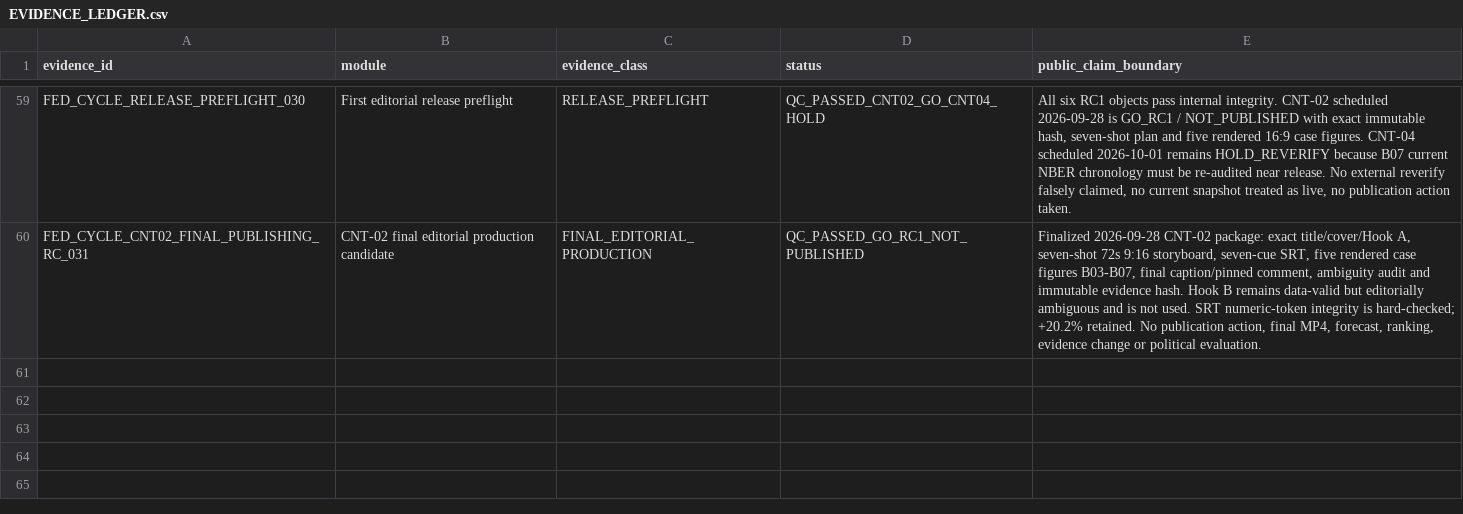
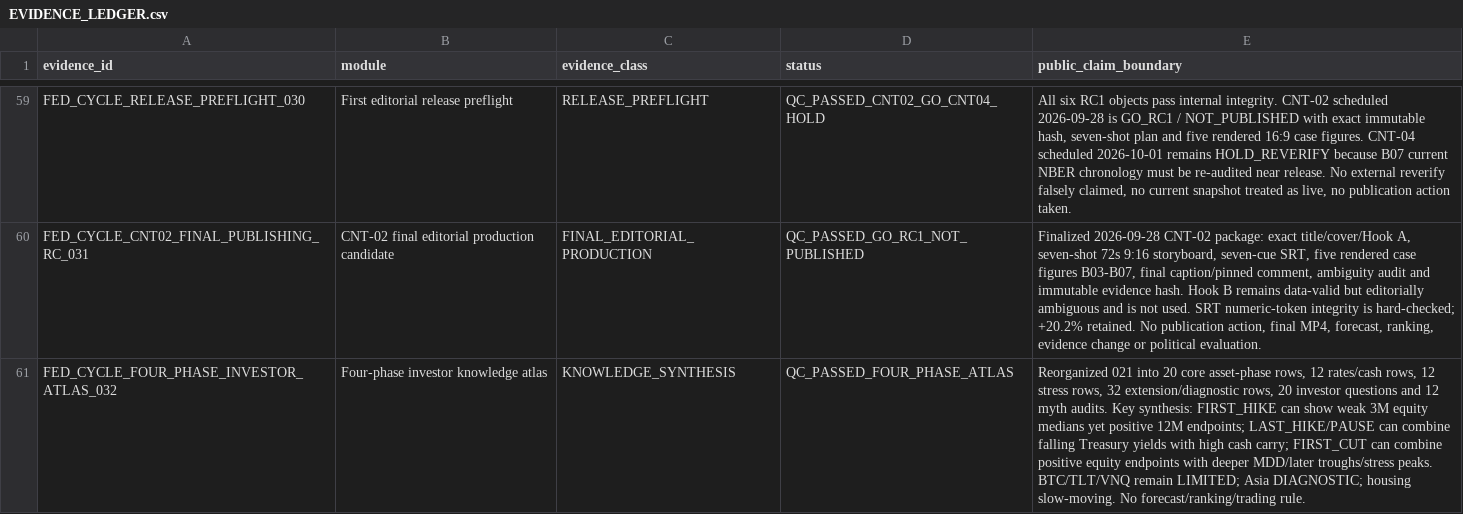
Before and after one commit to xuanyiting68-hash/gss-cb-001-macro-regime-cross-asset, a CSV file: docs/EVIDENCE_LEDGER.csv, drawn as a sheet; only a part is shown, gaps mark what is left out; the diff names each change by its address in the sheet, - before the commit and + after, or states it on an @@ line.

Commit message:
Register 032 investor atlas

```diff
--- a/docs/EVIDENCE_LEDGER.csv
+++ b/docs/EVIDENCE_LEDGER.csv
+row 61: FED_CYCLE_FOUR_PHASE_INVESTOR_ATLAS_032 | Four-phase investor knowledge atlas | KNOWLEDGE_SYNTHESIS | QC_PASSED_FOUR_PHASE_ATLAS | Reorganized 021 into 20 core asset-phase rows, 12 rates/cash rows, 12 stress rows, 32 extension/diagnostic rows, 20 investor questions and 12 myth audits. Key synthesis: FIRST_HIKE can show weak 3M equity medians yet positive 12M endpoints; LAST_HIKE/PAUSE can combine falling Treasury yields with high cash carry; FIRST_CUT can combine positive equity endpoints with deeper MDD/later troughs/stress peaks. BTC/TLT/VNQ remain LIMITED; Asia DIAGNOSTIC; housing slow-moving. No forecast/ranking/trading rule.
```
